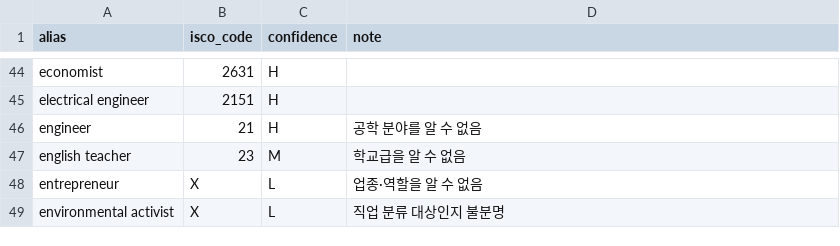
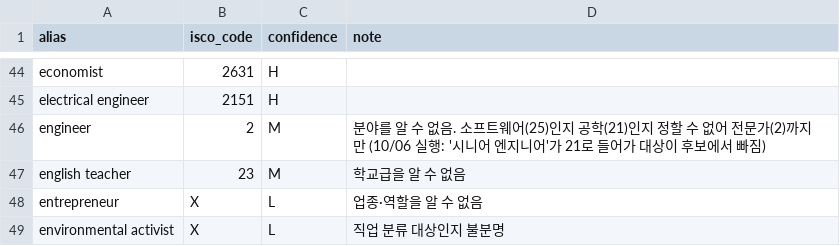
Before and after one commit to yujinlee10/KISIA-AI-Security-Privacy-Project, a CSV file: ontology/data/occp_alias_v0.1.csv, drawn as a sheet; only a part is shown, gaps mark what is left out.

```diff
--- a/ontology/data/occp_alias_v0.1.csv
+++ b/ontology/data/occp_alias_v0.1.csv
@@ -45,3 +45,3 @@ economist,2631,H,
 electrical engineer,2151,H,
-engineer,21,H,공학 분야를 알 수 없음
+engineer,2,M,분야를 알 수 없음. 소프트웨어(25)인지 공학(21)인지 정할 수 없어 전문가(2)까지만 (10/06 실행: '시니어 엔지니어'가 21로 들어가 대상이 후보에서 빠짐)
 english teacher,23,M,학교급을 알 수 없음
```
Also changed, not shown: 16 other files.
